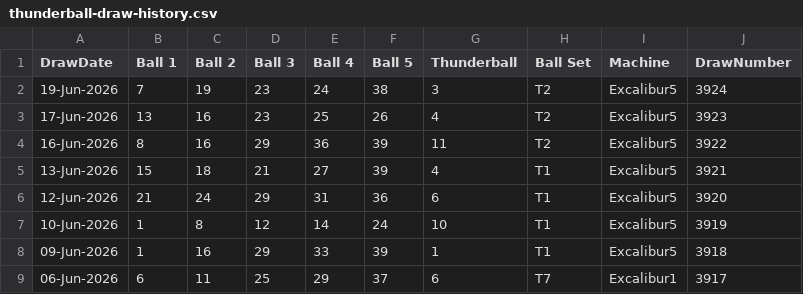
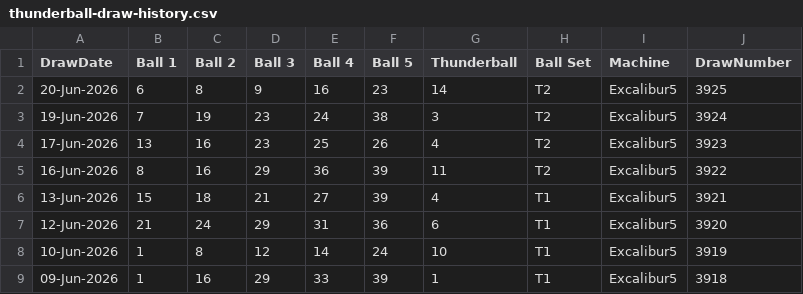
Before and after one commit to newportg/POC-Thunderball, a CSV file: data/thunderball-draw-history.csv, drawn as a sheet; only a part is shown; the shorter side is filled out with more unchanged rows; the diff names each change by its address in the sheet, - before the commit and + after, or states it on an @@ line.

```diff
--- a/data/thunderball-draw-history.csv
+++ b/data/thunderball-draw-history.csv
+row 2: 20-Jun-2026 | 6 | 8 | 9 | 16 | 23 | 14 | T2 | Excalibur5 | 3925
```
Also changed, not shown: 3 other files.
